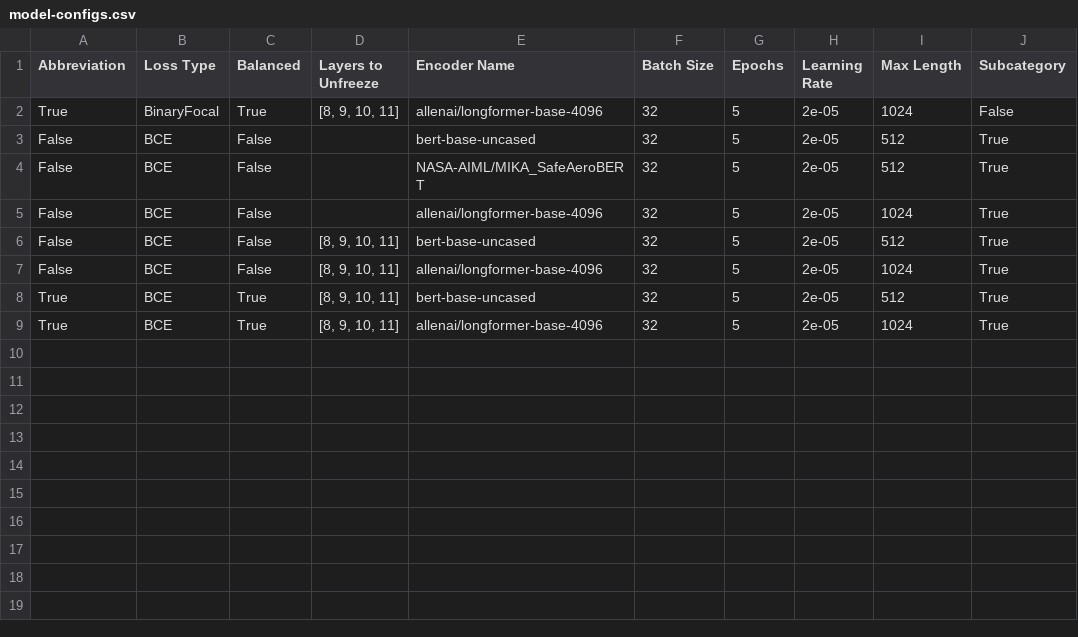
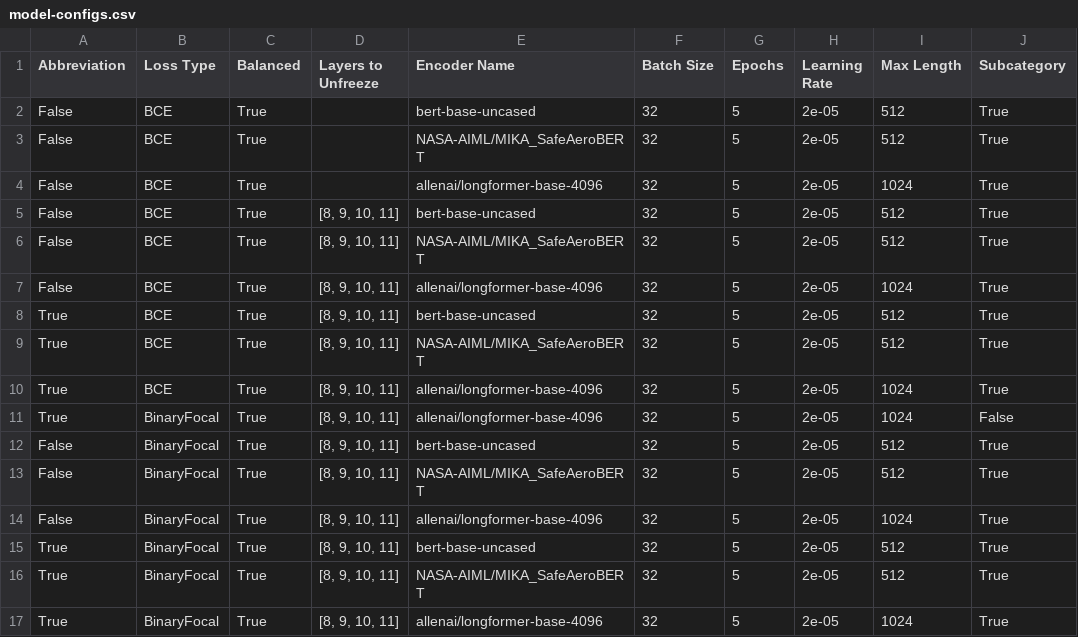
Before and after one commit to Gogonemnem/Safran-Project, a CSV file: model-configs.csv, drawn as a sheet.

Commit message:
add subcategories models

```diff
--- a/model-configs.csv
+++ b/model-configs.csv
@@ -1,9 +1,17 @@
 Abbreviation,Loss Type,Balanced,Layers to Unfreeze,Encoder Name,Batch Size,Epochs,Learning Rate,Max Length,Subcategory
+False,BCE,True,,bert-base-uncased,32,5,2e-05,512,True
+False,BCE,True,,NASA-AIML/MIKA_SafeAeroBERT,32,5,2e-05,512,True
+False,BCE,True,,allenai/longformer-base-4096,32,5,2e-05,1024,True
+False,BCE,True,"[8, 9, 10, 11]",bert-base-uncased,32,5,2e-05,512,True
+False,BCE,True,"[8, 9, 10, 11]",NASA-AIML/MIKA_SafeAeroBERT,32,5,2e-05,512,True
+False,BCE,True,"[8, 9, 10, 11]",allenai/longformer-base-4096,32,5,2e-05,1024,True
+True,BCE,True,"[8, 9, 10, 11]",bert-base-uncased,32,5,2e-05,512,True
+True,BCE,True,"[8, 9, 10, 11]",NASA-AIML/MIKA_SafeAeroBERT,32,5,2e-05,512,True
+True,BCE,True,"[8, 9, 10, 11]",allenai/longformer-base-4096,32,5,2e-05,1024,True
 True,BinaryFocal,True,"[8, 9, 10, 11]",allenai/longformer-base-4096,32,5,2e-05,1024,False
-False,BCE,False,,bert-base-uncased,32,5,2e-05,512,True
-False,BCE,False,,NASA-AIML/MIKA_SafeAeroBERT,32,5,2e-05,512,True
-False,BCE,False,,allenai/longformer-base-4096,32,5,2e-05,1024,True
-False,BCE,False,"[8, 9, 10, 11]",bert-base-uncased,32,5,2e-05,512,True
-False,BCE,False,"[8, 9, 10, 11]",allenai/longformer-base-4096,32,5,2e-05,1024,True
-True,BCE,True,"[8, 9, 10, 11]",bert-base-uncased,32,5,2e-05,512,True
-True,BCE,True,"[8, 9, 10, 11]",allenai/longformer-base-4096,32,5,2e-05,1024,True
+False,BinaryFocal,True,"[8, 9, 10, 11]",bert-base-uncased,32,5,2e-05,512,True
+False,BinaryFocal,True,"[8, 9, 10, 11]",NASA-AIML/MIKA_SafeAeroBERT,32,5,2e-05,512,True
+False,BinaryFocal,True,"[8, 9, 10, 11]",allenai/longformer-base-4096,32,5,2e-05,1024,True
+True,BinaryFocal,True,"[8, 9, 10, 11]",bert-base-uncased,32,5,2e-05,512,True
+True,BinaryFocal,True,"[8, 9, 10, 11]",NASA-AIML/MIKA_SafeAeroBERT,32,5,2e-05,512,True
+True,BinaryFocal,True,"[8, 9, 10, 11]",allenai/longformer-base-4096,32,5,2e-05,1024,True
```
